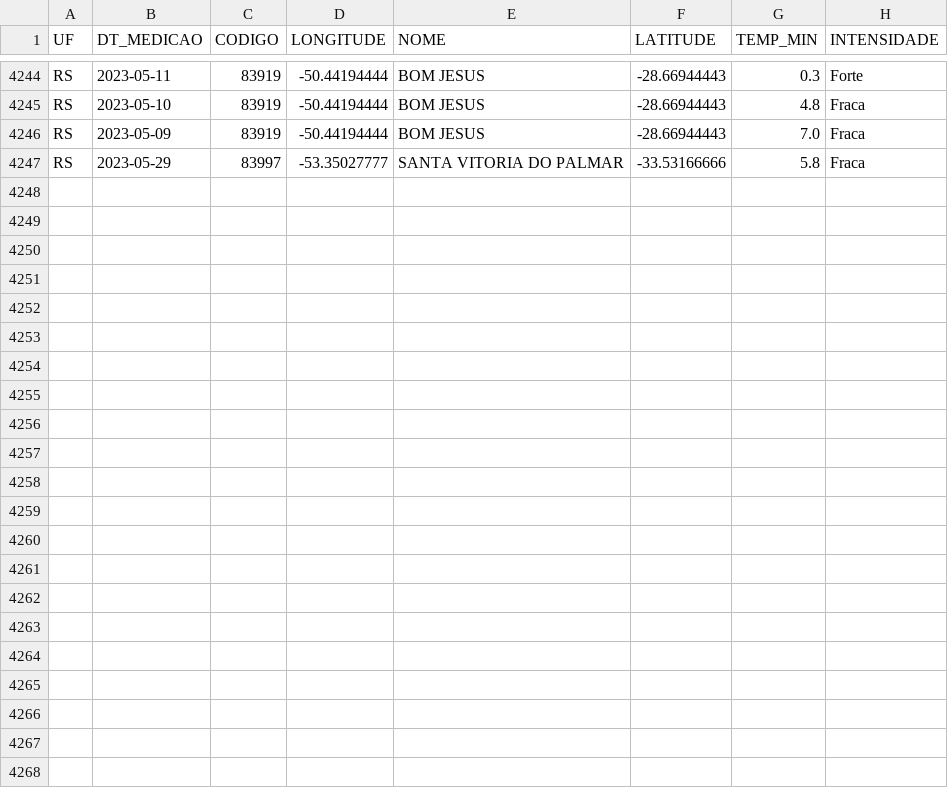
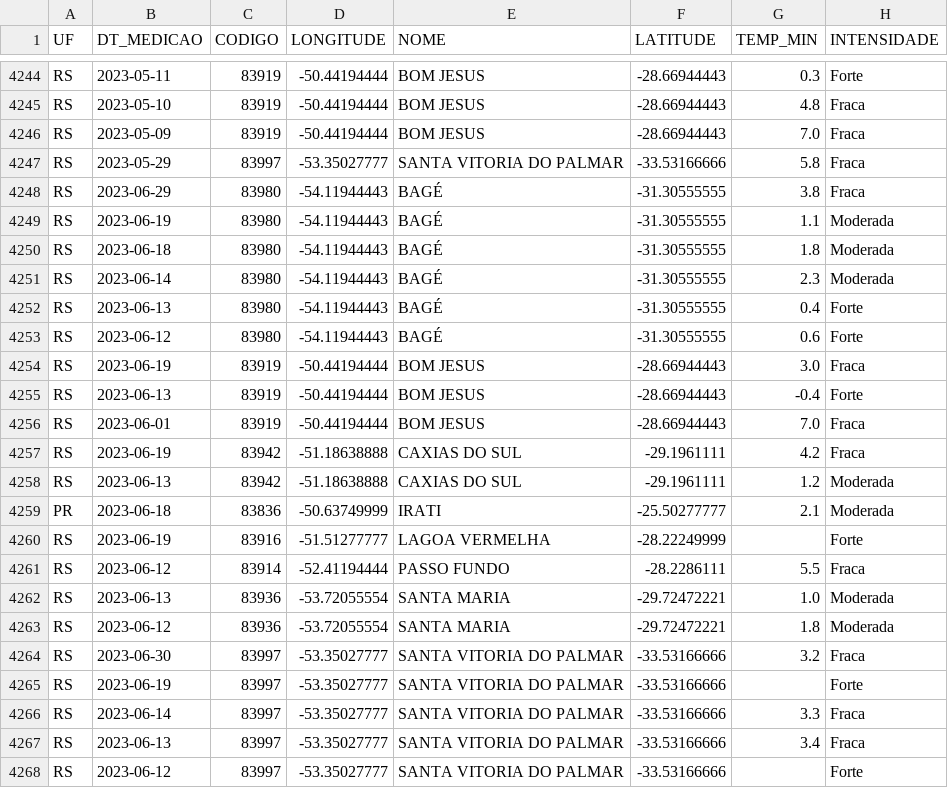
Before and after one commit to fms-1988/Brazil-Frost-DataUpdater, a CSV file: data/data.csv, drawn as a sheet; only a part is shown, gaps mark what is left out; the diff names each change by its address in the sheet, - before the commit and + after, or states it on an @@ line.

```diff
--- a/data/data.csv
+++ b/data/data.csv
+row 4248: RS | 2023-06-29 | 83980 | -54.11944443 | BAGÉ | -31.30555555 | 3.8 | Fraca
+row 4249: RS | 2023-06-19 | 83980 | -54.11944443 | BAGÉ | -31.30555555 | 1.1 | Moderada
+row 4250: RS | 2023-06-18 | 83980 | -54.11944443 | BAGÉ | -31.30555555 | 1.8 | Moderada
+row 4251: RS | 2023-06-14 | 83980 | -54.11944443 | BAGÉ | -31.30555555 | 2.3 | Moderada
+row 4252: RS | 2023-06-13 | 83980 | -54.11944443 | BAGÉ | -31.30555555 | 0.4 | Forte
+row 4253: RS | 2023-06-12 | 83980 | -54.11944443 | BAGÉ | -31.30555555 | 0.6 | Forte
+row 4254: RS | 2023-06-19 | 83919 | -50.44194444 | BOM JESUS | -28.66944443 | 3.0 | Fraca
+row 4255: RS | 2023-06-13 | 83919 | -50.44194444 | BOM JESUS | -28.66944443 | -0.4 | Forte
+row 4256: RS | 2023-06-01 | 83919 | -50.44194444 | BOM JESUS | -28.66944443 | 7.0 | Fraca
+row 4257: RS | 2023-06-19 | 83942 | -51.18638888 | CAXIAS DO SUL | -29.1961111 | 4.2 | Fraca
+row 4258: RS | 2023-06-13 | 83942 | -51.18638888 | CAXIAS DO SUL | -29.1961111 | 1.2 | Moderada
+row 4259: PR | 2023-06-18 | 83836 | -50.63749999 | IRATI | -25.50277777 | 2.1 | Moderada
+row 4260: RS | 2023-06-19 | 83916 | -51.51277777 | LAGOA VERMELHA | -28.22249999 |  | Forte
+row 4261: RS | 2023-06-12 | 83914 | -52.41194444 | PASSO FUNDO | -28.2286111 | 5.5 | Fraca
+row 4262: RS | 2023-06-13 | 83936 | -53.72055554 | SANTA MARIA | -29.72472221 | 1.0 | Moderada
+row 4263: RS | 2023-06-12 | 83936 | -53.72055554 | SANTA MARIA | -29.72472221 | 1.8 | Moderada
+row 4264: RS | 2023-06-30 | 83997 | -53.35027777 | SANTA VITORIA DO PALMAR | -33.53166666 | 3.2 | Fraca
+row 4265: RS | 2023-06-19 | 83997 | -53.35027777 | SANTA VITORIA DO PALMAR | -33.53166666 |  | Forte
+row 4266: RS | 2023-06-14 | 83997 | -53.35027777 | SANTA VITORIA DO PALMAR | -33.53166666 | 3.3 | Fraca
+row 4267: RS | 2023-06-13 | 83997 | -53.35027777 | SANTA VITORIA DO PALMAR | -33.53166666 | 3.4 | Fraca
+row 4268: RS | 2023-06-12 | 83997 | -53.35027777 | SANTA VITORIA DO PALMAR | -33.53166666 |  | Forte
```
Also changed, not shown: data/new_data.csv.
